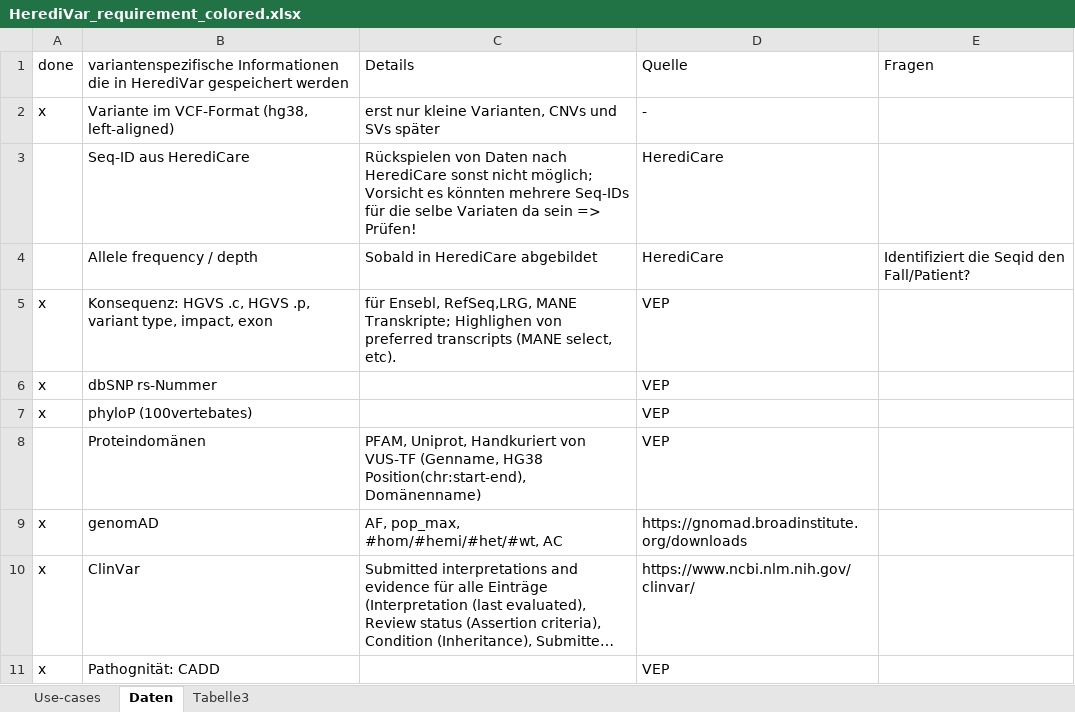
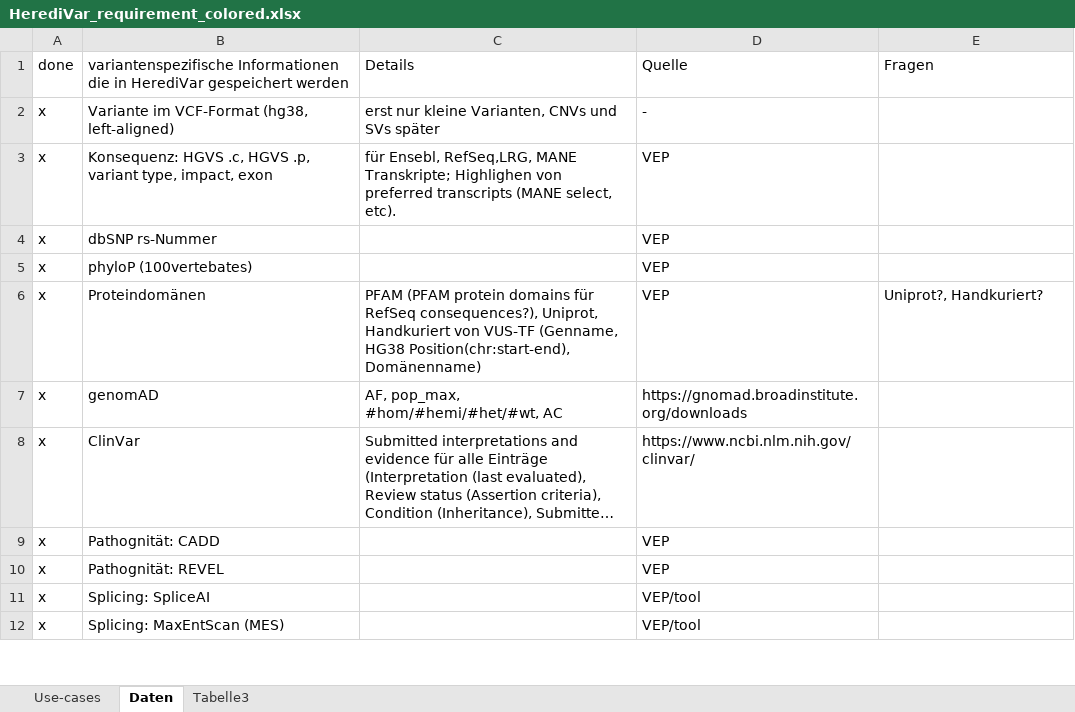
Before and after one commit to GC-HBOC/HerediVar, an Excel workbook: doc/requirements/HerediVar_requirement_colored.xlsx, sheet Daten, drawn as a sheet; only a part is shown; the shorter side is filled out with more unchanged rows; long unchanged cells end in …; values as stored, in another font and other column widths than the file's, no cell formats; removed rows and columns are numbered as before the commit, all else as after; the diff covers the shown part only; the diff names each change by its address in the sheet, - before the commit and + after, or states it on an @@ line.

```diff
--- a/doc/requirements/HerediVar_requirement_colored.xlsx (sheet Daten)
+++ b/doc/requirements/HerediVar_requirement_colored.xlsx (sheet Daten)
-row 3:  | Seq-ID aus HerediCare | Rückspielen von Daten nach HerediCare sonst nicht möglich; Vorsicht es könnten mehrere Seq-IDs für die selbe Variaten da sein => Prüfen! | HerediCare
-row 4:  | Allele frequency / depth | Sobald in HerediCare abgebildet | HerediCare | Identifiziert die Seqid den Fall/Patient?
-A6 (done): (empty)
+A6 (done): x
-C6 (Details): PFAM, Uniprot, Handkuriert…
+C6 (Details): PFAM (PFAM protein domains für RefSeq consequences?), Uniprot, Handkuriert…
-E6 (Fragen): (empty)
+E6 (Fragen): Uniprot?, Handkuriert?
```
Also changed, not shown: 5 added rows, 8 removed rows and 23 edited cells elsewhere in this sheet, sheet Use-cases, cell formats, 5 other files.
